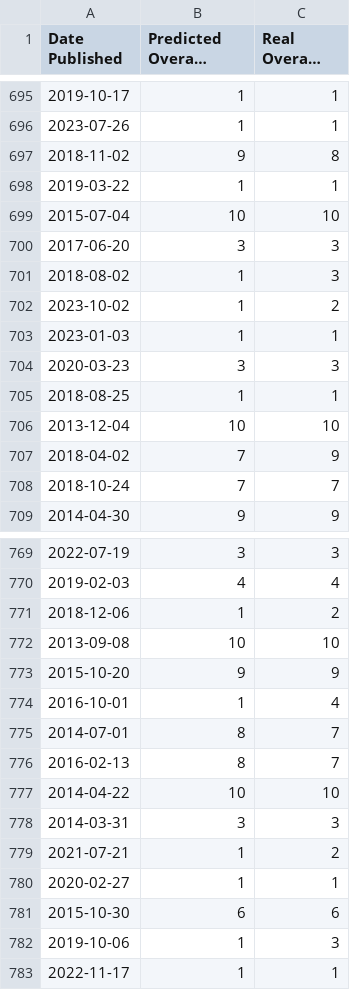
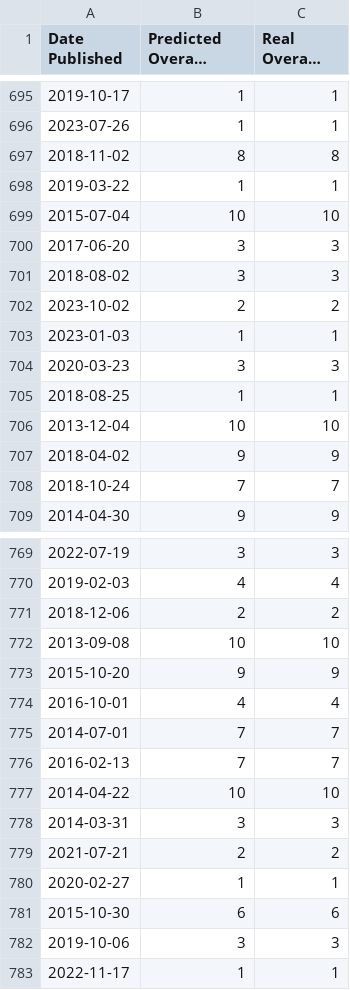
Before and after one commit to YouHayNeZ/NLP_for_Customer_Satisfaction_Modeling, a CSV file: outputs/predictive_modeling/classification/ensemble/lgbm_ensemble_only_base_train_preds.csv, drawn as a sheet; only a part is shown, gaps mark what is left out; long unchanged cells end in …; the diff covers the shown part only; the diff names each change by its address in the sheet, - before the commit and + after, or states it on an @@ line.

```diff
--- a/outputs/predictive_modeling/classification/ensemble/lgbm_ensemble_only_base_train_preds.csv
+++ b/outputs/predictive_modeling/classification/ensemble/lgbm_ensemble_only_base_train_preds.csv
-B697 (Predicted Overall Rating): 9
+B697 (Predicted Overall Rating): 8
-B701 (Predicted Overall Rating): 1
+B701 (Predicted Overall Rating): 3
-B702 (Predicted Overall Rating): 1
+B702 (Predicted Overall Rating): 2
-B707 (Predicted Overall Rating): 7
+B707 (Predicted Overall Rating): 9
-B771 (Predicted Overall Rating): 1
+B771 (Predicted Overall Rating): 2
-B774 (Predicted Overall Rating): 1
+B774 (Predicted Overall Rating): 4
-B775:B776 (Predicted Overall Rating): 8
+B775:B776 (Predicted Overall Rating): 7
-B779 (Predicted Overall Rating): 1
+B779 (Predicted Overall Rating): 2
-B782 (Predicted Overall Rating): 1
+B782 (Predicted Overall Rating): 3
```
Also changed, not shown: 110 edited cells elsewhere in this file, outputs/predictive_modeling/classification/ensemble/lgbm_ensemble_feature_importance.csv, outputs/predictive_modeling/classification/ensemble/lgbm_ensemble_only_base_test_preds.csv, 53 other files.
